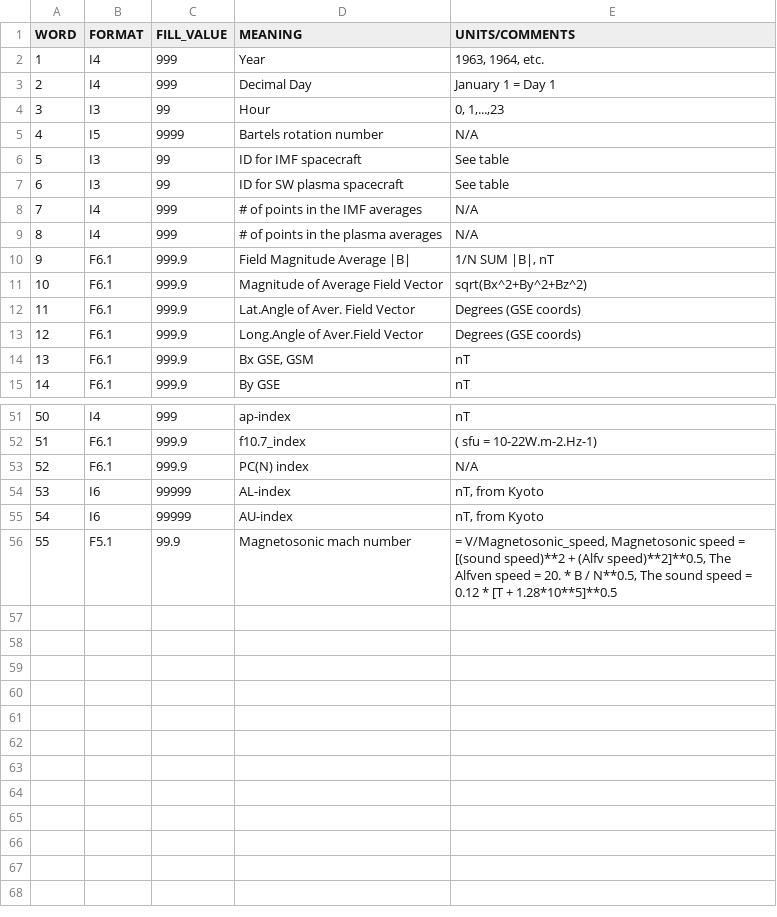
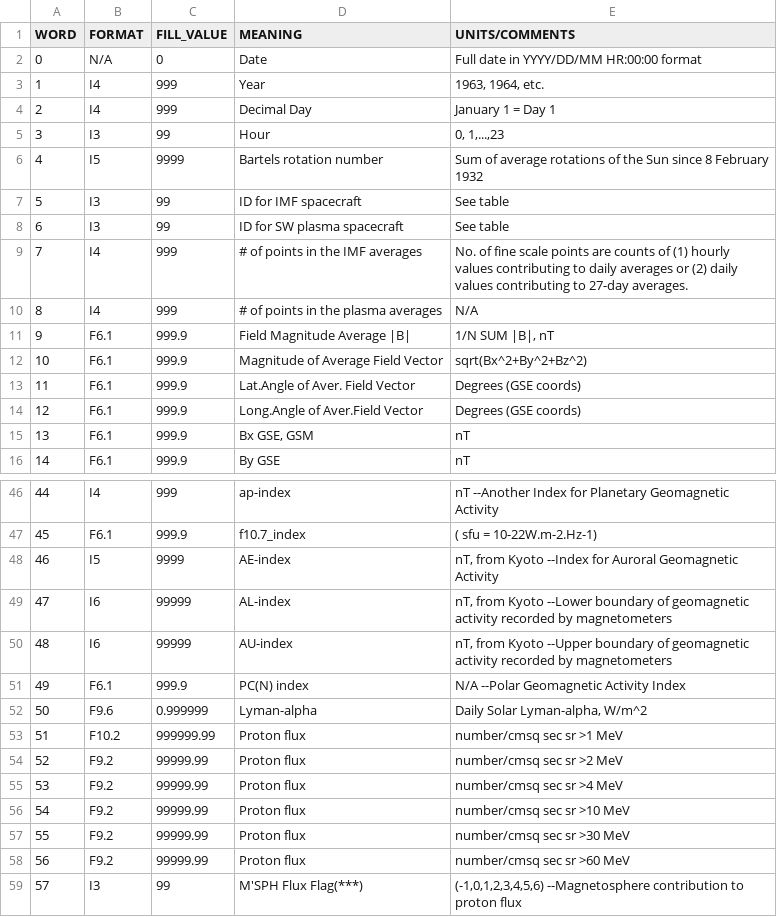
Before and after one commit to RomanAvery/SolarEarthquake, a TSV file: data/omni2_info.tsv, drawn as a sheet; only a part is shown, gaps mark what is left out; removed rows and columns are numbered as before the commit, all else as after; the diff covers the shown part only; the diff names each change by its address in the sheet, - before the commit and + after, or states it on an @@ line.

Commit message:
Added lyman-alpha and QI variables, date-time column, and descriptions for some variables

```diff
--- a/data/omni2_info.tsv
+++ b/data/omni2_info.tsv
+row 2: 0 | N/A | 0 | Date | Full date in YYYY/DD/MM HR:00:00 format
-E6 (UNITS/COMMENTS): N/A
+E6 (UNITS/COMMENTS): Sum of average rotations of the Sun since 8 February 1932
-E9 (UNITS/COMMENTS): N/A
+E9 (UNITS/COMMENTS): No. of fine scale points are counts of (1) hourly values contributing to daily averages or (2) daily values contributing to 27-day averages.
@@ column A (WORD) renumbered between rows 31 and 50 @@
-E46 (UNITS/COMMENTS): nT
+E46 (UNITS/COMMENTS): nT --Another Index for Planetary Geomagnetic Activity
-row 53: 52 | F6.1 | 999.9 | PC(N) index | N/A
+row 48: 46 | I5 | 9999 | AE-index | nT, from Kyoto --Index for Auroral Geomagnetic Activity
-E49 (UNITS/COMMENTS): …from Kyoto
+E49 (UNITS/COMMENTS): …from Kyoto --Lower boundary of geomagnetic activity recorded by magnetometers
-E50 (UNITS/COMMENTS): …from Kyoto
+E50 (UNITS/COMMENTS): …from Kyoto --Upper boundary of geomagnetic activity recorded by magnetometers
@@ row 56 moved to row 41: 39 @@
+row 51: 49 | F6.1 | 999.9 | PC(N) index | N/A --Polar Geomagnetic Activity Index
+row 52: 50 | F9.6 | 0.999999 | Lyman-alpha | Daily Solar Lyman-alpha, W/m^2
+row 53: 51 | F10.2 | 999999.99 | Proton flux | number/cmsq sec sr >1 MeV
+row 54: 52 | F9.2 | 99999.99 | Proton flux | number/cmsq sec sr >2 MeV
+row 55: 53 | F9.2 | 99999.99 | Proton flux | number/cmsq sec sr >4 MeV
+row 56: 54 | F9.2 | 99999.99 | Proton flux | number/cmsq sec sr >10 MeV
+row 57: 55 | F9.2 | 99999.99 | Proton flux | number/cmsq sec sr >30 MeV
+row 58: 56 | F9.2 | 99999.99 | Proton flux | number/cmsq sec sr >60 MeV
+row 59: 57 | I3 | 99 | M'SPH Flux Flag(***) | (-1,0,1,2,3,4,5,6) --Magnetosphere contribution to proton flux
```
Also changed, not shown: 1 added row, 8 removed rows, 1 moved row and 8 edited cells elsewhere in this file, 1 other file.
